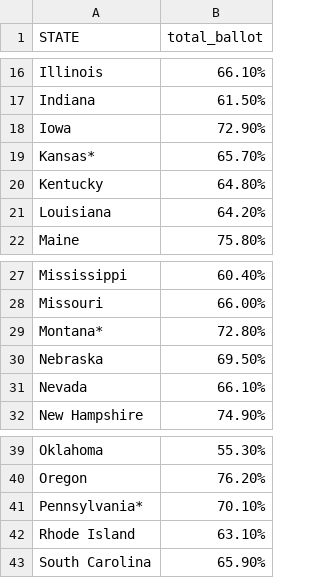
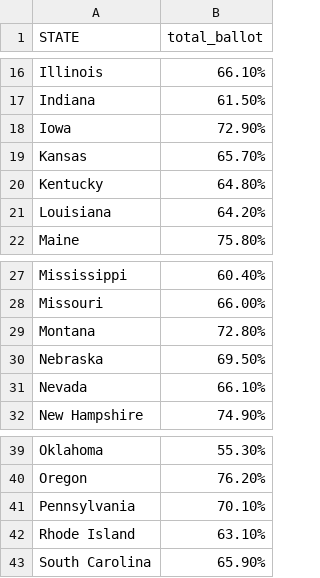
Before and after one commit to Duke-Democracy/data-analysis, a CSV file: data/2020 VEP.csv, drawn as a sheet; only a part is shown, gaps mark what is left out.

Commit message:
Work in Excel, just need to graph

```diff
--- a/data/2020 VEP.csv
+++ b/data/2020 VEP.csv
@@ -18,3 +18,3 @@ Indiana,61.50%
 Iowa,72.90%
-Kansas*,65.70%
+Kansas,65.70%
 Kentucky,64.80%
@@ -28,3 +28,3 @@ Mississippi,60.40%
 Missouri,66.00%
-Montana*,72.80%
+Montana,72.80%
 Nebraska,69.50%
@@ -40,3 +40,3 @@ Oklahoma,55.30%
 Oregon,76.20%
-Pennsylvania*,70.10%
+Pennsylvania,70.10%
 Rhode Island,63.10%
```
Also changed, not shown: 8 other files.
